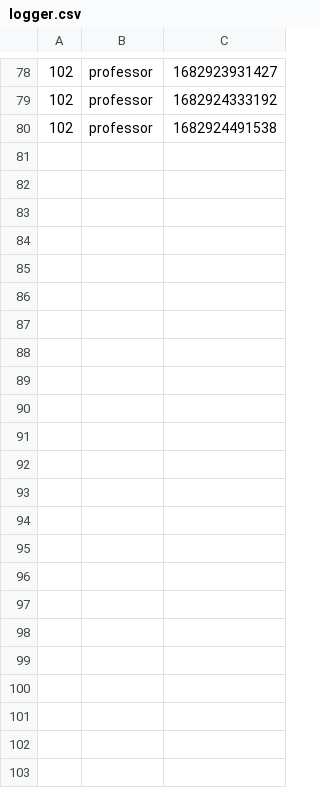
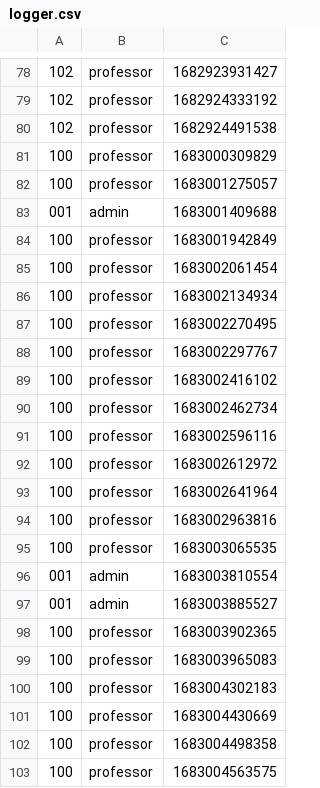
Before and after one commit to vbeeharry/uhv_COSC6342_iSMS, a CSV file: jar/logger.csv, drawn as a sheet; only a part is shown, gaps mark what is left out; the diff names each change by its address in the sheet, - before the commit and + after, or states it on an @@ line.

Commit message:
Professor is able to add syllabus

```diff
--- a/jar/logger.csv
+++ b/jar/logger.csv
+row 81: 100 | professor | 1683000309829
+row 82: 100 | professor | 1683001275057
+row 83: 001 | admin | 1683001409688
+row 84: 100 | professor | 1683001942849
+row 85: 100 | professor | 1683002061454
+row 86: 100 | professor | 1683002134934
+row 87: 100 | professor | 1683002270495
+row 88: 100 | professor | 1683002297767
+row 89: 100 | professor | 1683002416102
+row 90: 100 | professor | 1683002462734
+row 91: 100 | professor | 1683002596116
+row 92: 100 | professor | 1683002612972
+row 93: 100 | professor | 1683002641964
+row 94: 100 | professor | 1683002963816
+row 95: 100 | professor | 1683003065535
+row 96: 001 | admin | 1683003810554
+row 97: 001 | admin | 1683003885527
+row 98: 100 | professor | 1683003902365
+row 99: 100 | professor | 1683003965083
+row 100: 100 | professor | 1683004302183
+row 101: 100 | professor | 1683004430669
+row 102: 100 | professor | 1683004498358
+row 103: 100 | professor | 1683004563575
```
Also changed, not shown: 14 other files.
